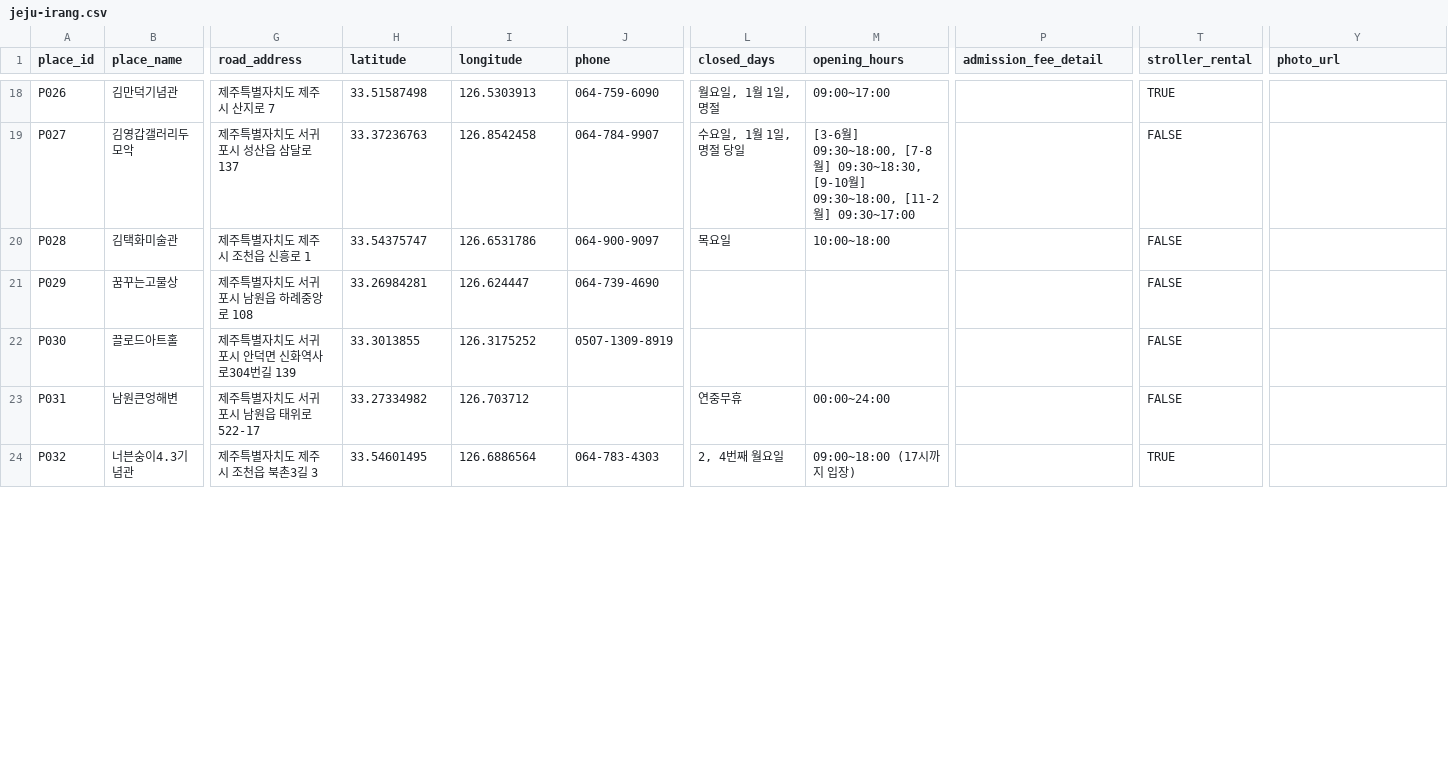
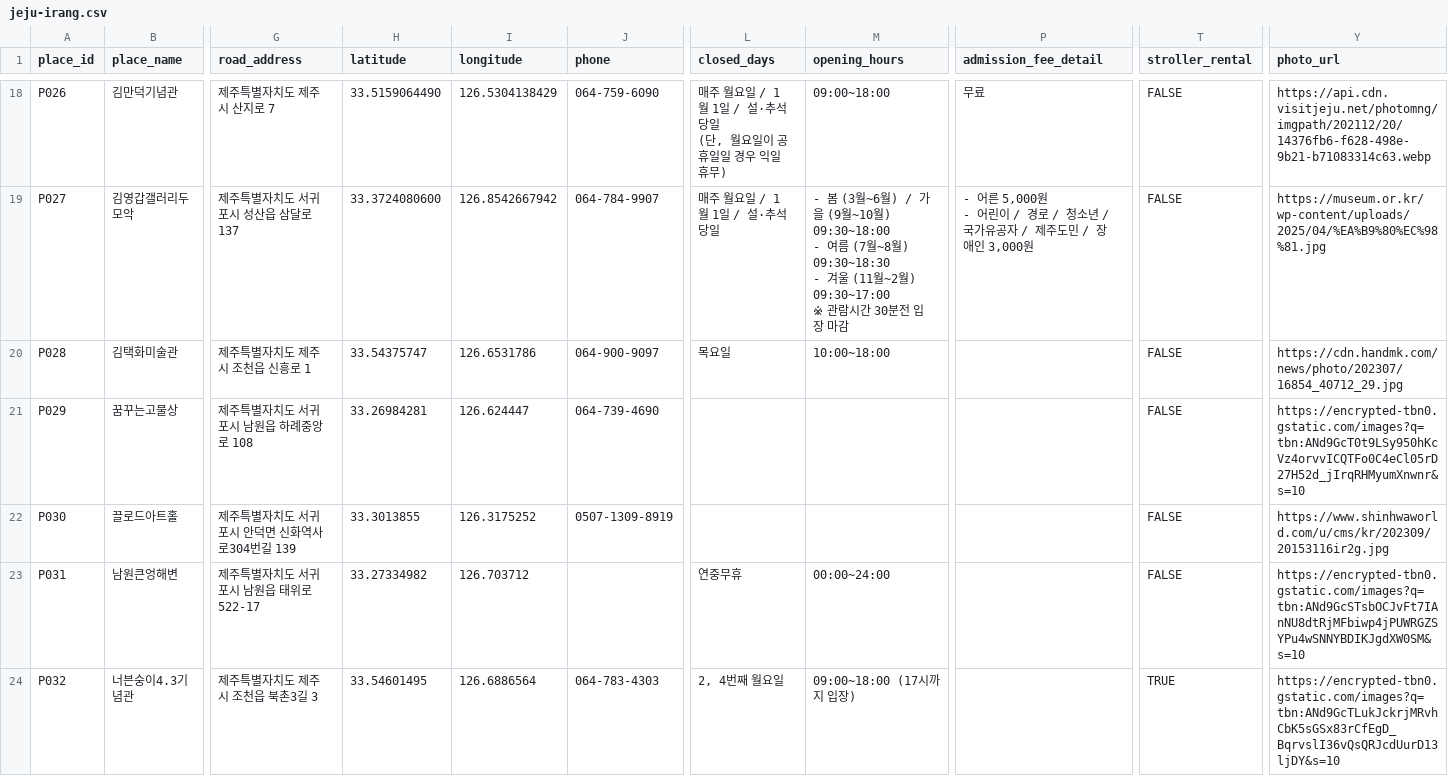
Before and after one commit to yangdk02/jeju-irang, a CSV file: data/jeju-irang.csv, drawn as a sheet; only a part is shown, gaps mark what is left out; ↵ is a line break in a cell; the diff covers the shown part only; the diff names each change by its address in the sheet, - before the commit and + after, or states it on an @@ line.

```diff
--- a/data/jeju-irang.csv
+++ b/data/jeju-irang.csv
-H18 (latitude): 33.51587498
+H18 (latitude): 33.5159064490
-I18 (longitude): 126.5303913
+I18 (longitude): 126.5304138429
-L18 (closed_days): 월요일, 1월 1일, 명절
+L18 (closed_days): 매주 월요일 / 1월 1일 / 설·추석 당일 ↵ (단, 월요일이 공휴일일 경우 익일 휴무)
-M18 (opening_hours): 09:00~17:00
+M18 (opening_hours): 09:00~18:00
-P18 (admission_fee_detail): (empty)
+P18 (admission_fee_detail): 무료
-T18 (stroller_rental): TRUE
+T18 (stroller_rental): FALSE
-Y18 (photo_url): (empty)
+Y18 (photo_url): https://api.cdn.visitjeju.net/photomng/imgpath/202112/20/14376fb6-f628-498e-9b21-b71083314c63.webp
-H19 (latitude): 33.37236763
+H19 (latitude): 33.3724080600
-I19 (longitude): 126.8542458
+I19 (longitude): 126.8542667942
-L19 (closed_days): 수요일, 1월 1일, 명절 당일
+L19 (closed_days): 매주 월요일 / 1월 1일 / 설·추석 당일
-M19 (opening_hours): [3-6월] 09:30~18:00, [7-8월] 09:30~18:30, [9-10월] 09:30~18:00, [11-2월] 09:30~17:00
+M19 (opening_hours): - 봄 (3월~6월) / 가을 (9월~10월) 09:30~18:00 ↵ - 여름 (7월~8월) 09:30~18:30 ↵ - 겨울 (11월~2월) 09:30~17:00 ↵ ※ 관람시간 30분전 입장 마감
-P19 (admission_fee_detail): (empty)
+P19 (admission_fee_detail): - 어른 5,000원 ↵ - 어린이 / 경로 / 청소년 / 국가유공자 / 제주도민 / 장애인 3,000원
-Y19 (photo_url): (empty)
+Y19 (photo_url): https://museum.or.kr/wp-content/uploads/2025/04/%EA%B9%80%EC%98%81.jpg
-Y20 (photo_url): (empty)
+Y20 (photo_url): https://cdn.handmk.com/news/photo/202307/16854_40712_29.jpg
-Y21 (photo_url): (empty)
+Y21 (photo_url): https://encrypted-tbn0.gstatic.com/images?q=tbn:ANd9GcT0t9LSy950hKcVz4orvvICQTFo0C4eCl05rD27H52d_jIrqRHMyumXnwnr&s=10
-Y22 (photo_url): (empty)
+Y22 (photo_url): https://www.shinhwaworld.com/u/cms/kr/202309/20153116ir2g.jpg
-Y23 (photo_url): (empty)
+Y23 (photo_url): https://encrypted-tbn0.gstatic.com/images?q=tbn:ANd9GcSTsbOCJvFt7IAnNU8dtRjMFbiwp4jPUWRGZSYPu4wSNNYBDIKJgdXW0SM&s=10
-Y24 (photo_url): (empty)
+Y24 (photo_url): https://encrypted-tbn0.gstatic.com/images?q=tbn:ANd9GcTLukJckrjMRvhCbK5sGSx83rCfEgD_BqrvslI36vQsQRJcdUurD13ljDY&s=10
```
Also changed, not shown: 3 removed rows and 108 edited cells elsewhere in this file, 6 other files.
